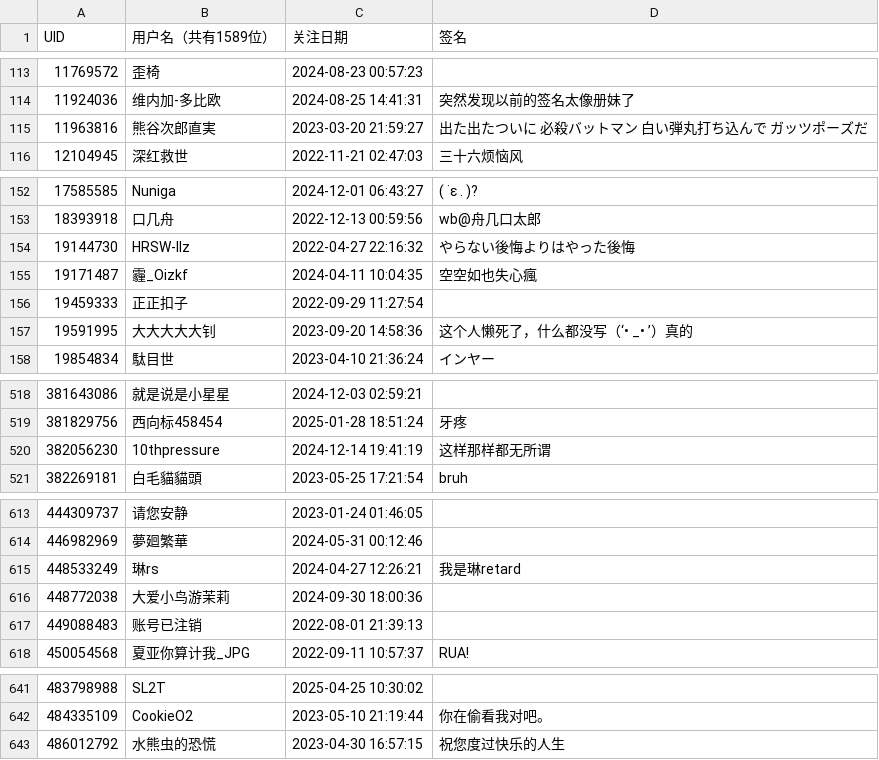
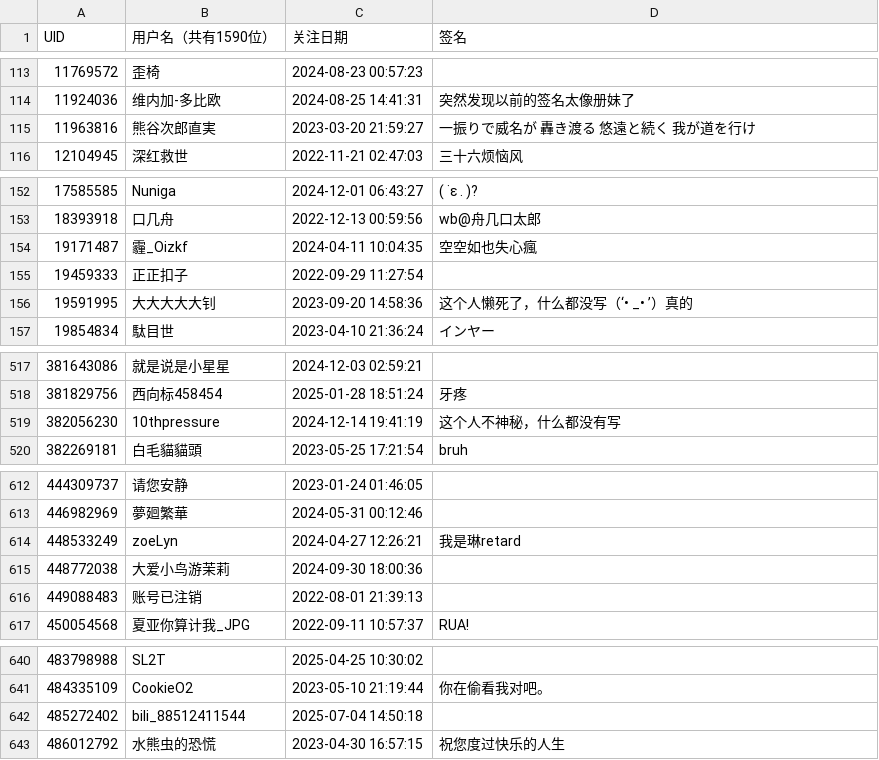
Before and after one commit to otsootsootso/bili_fans, a CSV file: fans.csv, drawn as a sheet; only a part is shown, gaps mark what is left out; the diff covers the shown part only.

```diff
--- a/fans.csv
+++ b/fans.csv
@@ -1 +1 @@
-UID,用户名（共有1589位）,关注日期,签名
+UID,用户名（共有1590位）,关注日期,签名
@@ -114,3 +114,3 @@ UID,用户名（共有1589位）,关注日期,签名
 11924036,维内加-多比欧,2024-08-25 14:41:31,突然发现以前的签名太像册妹了
-11963816,熊谷次郎直実,2023-03-20 21:59:27,出た出たついに 必殺バットマン 白い弾丸打ち込んで ガッツポーズだ
+11963816,熊谷次郎直実,2023-03-20 21:59:27,一振りで威名が 轟き渡る 悠遠と続く 我が道を行け
 12104945,深红救世,2022-11-21 02:47:03,三十六烦恼风
@@ -153,3 +153,2 @@ UID,用户名（共有1589位）,关注日期,签名
 18393918,口几舟,2022-12-13 00:59:56,wb@舟几口太郎
-19144730,HRSW-llz,2022-04-27 22:16:32,やらない後悔よりはやった後悔
 19171487,霾_Oizkf,2024-04-11 10:04:35,空空如也失心瘋
@@ -519,3 +518,3 @@ UID,用户名（共有1589位）,关注日期,签名
 381829756,西向标458454,2025-01-28 18:51:24,牙疼
-382056230,10thpressure,2024-12-14 19:41:19,这样那样都无所谓
+382056230,10thpressure,2024-12-14 19:41:19,这个人不神秘，什么都没有写
 382269181,白毛貓貓頭,2023-05-25 17:21:54,bruh
@@ -614,3 +613,3 @@ UID,用户名（共有1589位）,关注日期,签名
 446982969,夢廻繁華,2024-05-31 00:12:46,
-448533249,琳rs,2024-04-27 12:26:21,我是琳retard
+448533249,zoeLyn,2024-04-27 12:26:21,我是琳retard
 448772038,大爱小鸟游茉莉,2024-09-30 18:00:36,
@@ -642,2 +641,3 @@ UID,用户名（共有1589位）,关注日期,签名
 484335109,CookieO2,2023-05-10 21:19:44,你在偷看我对吧。
+485272402,bili_88512411544,2025-07-04 14:50:18,
 486012792,水熊虫的恐慌,2023-04-30 16:57:15,祝您度过快乐的人生
```
Also changed, not shown: 1 edited cell elsewhere in this file.
